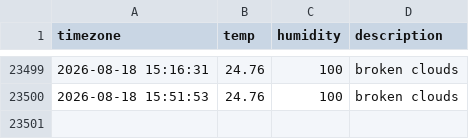
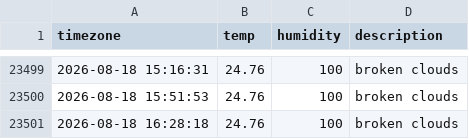
Before and after one commit to woohyukleee/seoul_weather, a CSV file: seoul_weather.csv, drawn as a sheet; only a part is shown, gaps mark what is left out.

```diff
--- a/seoul_weather.csv
+++ b/seoul_weather.csv
@@ -23500 +23500,2 @@ timezone,temp,humidity,description
 2026-08-18 15:51:53,24.76,100,broken clouds
+2026-08-18 16:28:18,24.76,100,broken clouds
```
